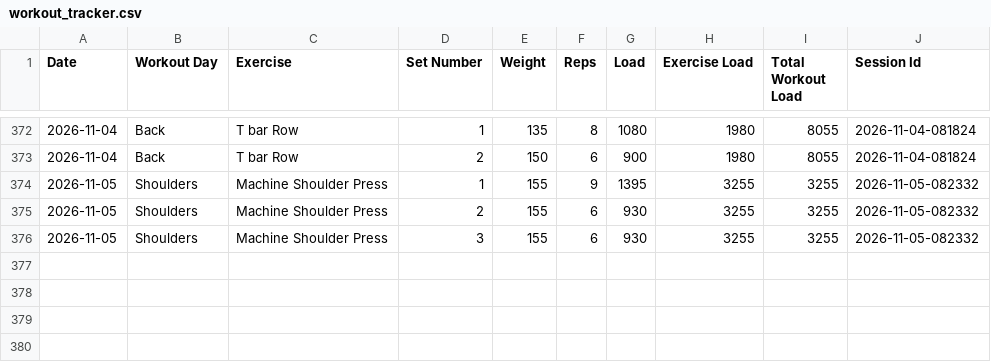
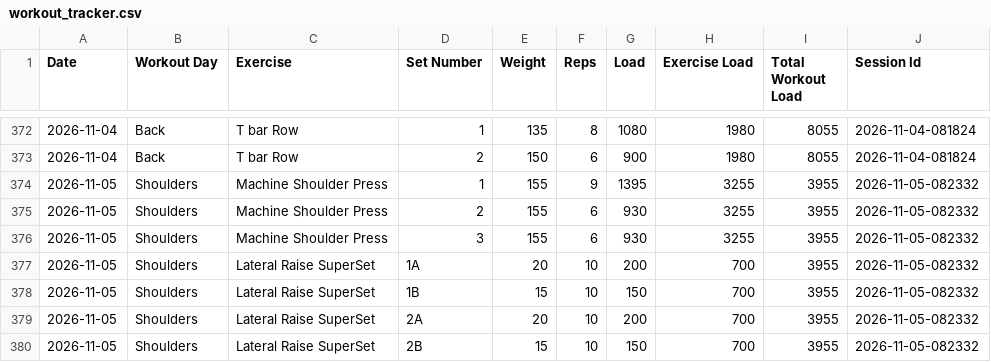
Before and after one commit to auckiefenstermacher19-cmd/Workout-Tracker-v2, a CSV file: workout_tracker.csv, drawn as a sheet; only a part is shown, gaps mark what is left out.

Commit message:
Autosave Shoulders — 2026-11-05

```diff
--- a/workout_tracker.csv
+++ b/workout_tracker.csv
@@ -373,4 +373,8 @@ Date,Workout Day,Exercise,Set Number,Weight,Reps,Load,Exercise Load,Total Workou
 2026-11-04,Back,T bar Row,2,150,6,900,1980,8055,2026-11-04-081824
-2026-11-05,Shoulders,Machine Shoulder Press,1,155,9,1395,3255,3255,2026-11-05-082332
-2026-11-05,Shoulders,Machine Shoulder Press,2,155,6,930,3255,3255,2026-11-05-082332
-2026-11-05,Shoulders,Machine Shoulder Press,3,155,6,930,3255,3255,2026-11-05-082332
+2026-11-05,Shoulders,Machine Shoulder Press,1,155,9,1395,3255,3955,2026-11-05-082332
+2026-11-05,Shoulders,Machine Shoulder Press,2,155,6,930,3255,3955,2026-11-05-082332
+2026-11-05,Shoulders,Machine Shoulder Press,3,155,6,930,3255,3955,2026-11-05-082332
+2026-11-05,Shoulders,Lateral Raise SuperSet,1A,20,10,200,700,3955,2026-11-05-082332
+2026-11-05,Shoulders,Lateral Raise SuperSet,1B,15,10,150,700,3955,2026-11-05-082332
+2026-11-05,Shoulders,Lateral Raise SuperSet,2A,20,10,200,700,3955,2026-11-05-082332
+2026-11-05,Shoulders,Lateral Raise SuperSet,2B,15,10,150,700,3955,2026-11-05-082332
```
